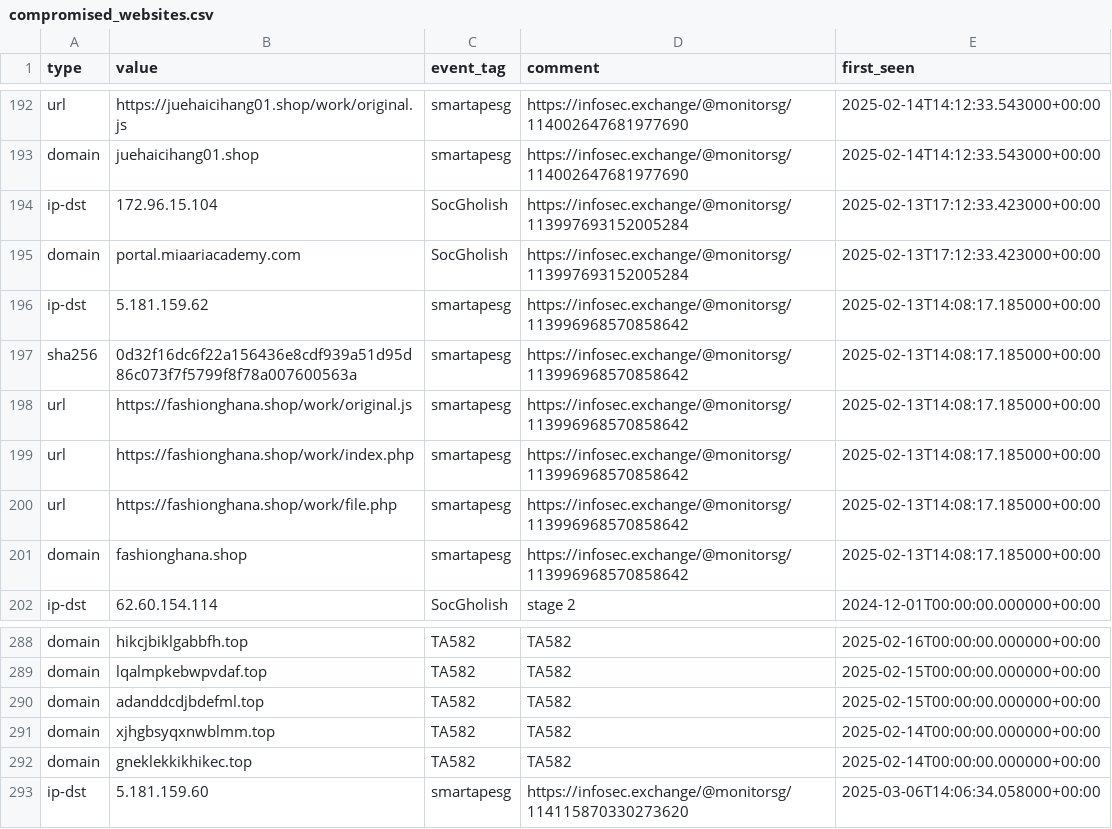
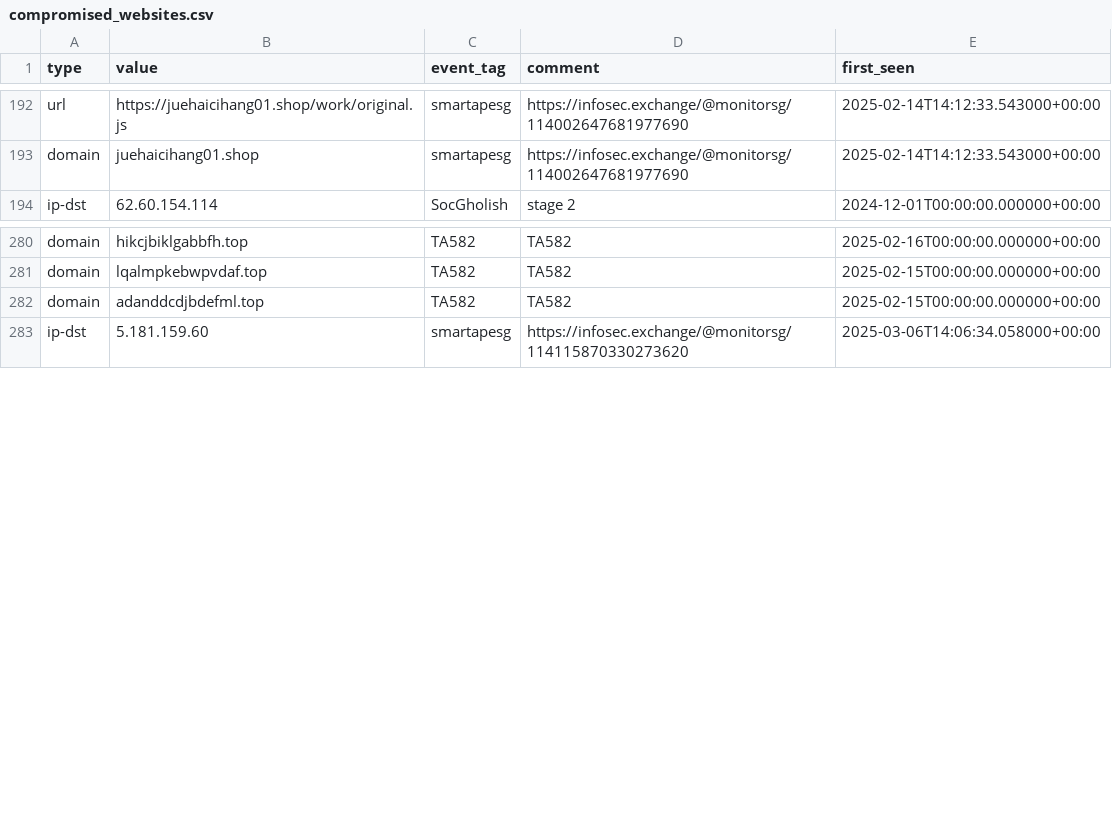
Before and after one commit to Gusty-Dusty/compromised_feeds, a CSV file: 30_days/compromised_websites.csv, drawn as a sheet; only a part is shown, gaps mark what is left out.

```diff
--- a/30_days/compromised_websites.csv
+++ b/30_days/compromised_websites.csv
@@ -193,10 +193,2 @@ type,value,event_tag,comment,first_seen
 "domain","juehaicihang01.shop","smartapesg","https://infosec.exchange/@monitorsg/114002647681977690","2025-02-14T14:12:33.543000+00:00"
-"ip-dst","172.96.15.104","SocGholish","https://infosec.exchange/@monitorsg/113997693152005284","2025-02-13T17:12:33.423000+00:00"
-"domain","portal.miaariacademy.com","SocGholish","https://infosec.exchange/@monitorsg/113997693152005284","2025-02-13T17:12:33.423000+00:00"
-"ip-dst","5.181.159.62","smartapesg","https://infosec.exchange/@monitorsg/113996968570858642","2025-02-13T14:08:17.185000+00:00"
-"sha256","0d32f16dc6f22a156436e8cdf939a51d95d86c073f7f5799f8f78a007600563a","smartapesg","https://infosec.exchange/@monitorsg/113996968570858642","2025-02-13T14:08:17.185000+00:00"
-"url","https://fashionghana.shop/work/original.js","smartapesg","https://infosec.exchange/@monitorsg/113996968570858642","2025-02-13T14:08:17.185000+00:00"
-"url","https://fashionghana.shop/work/index.php","smartapesg","https://infosec.exchange/@monitorsg/113996968570858642","2025-02-13T14:08:17.185000+00:00"
-"url","https://fashionghana.shop/work/file.php","smartapesg","https://infosec.exchange/@monitorsg/113996968570858642","2025-02-13T14:08:17.185000+00:00"
-"domain","fashionghana.shop","smartapesg","https://infosec.exchange/@monitorsg/113996968570858642","2025-02-13T14:08:17.185000+00:00"
 "ip-dst","62.60.154.114","SocGholish","stage 2","2024-12-01T00:00:00.000000+00:00"
@@ -290,4 +282,2 @@ type,value,event_tag,comment,first_seen
 "domain","adanddcdjbdefml.top","TA582","TA582","2025-02-15T00:00:00.000000+00:00"
-"domain","xjhgbsyqxnwblmm.top","TA582","TA582","2025-02-14T00:00:00.000000+00:00"
-"domain","gneklekkikhikec.top","TA582","TA582","2025-02-14T00:00:00.000000+00:00"
 "ip-dst","5.181.159.60","smartapesg","https://infosec.exchange/@monitorsg/114115870330273620","2025-03-06T14:06:34.058000+00:00"
```
Also changed, not shown: 7_days/compromised_websites.csv, 6 other files.
